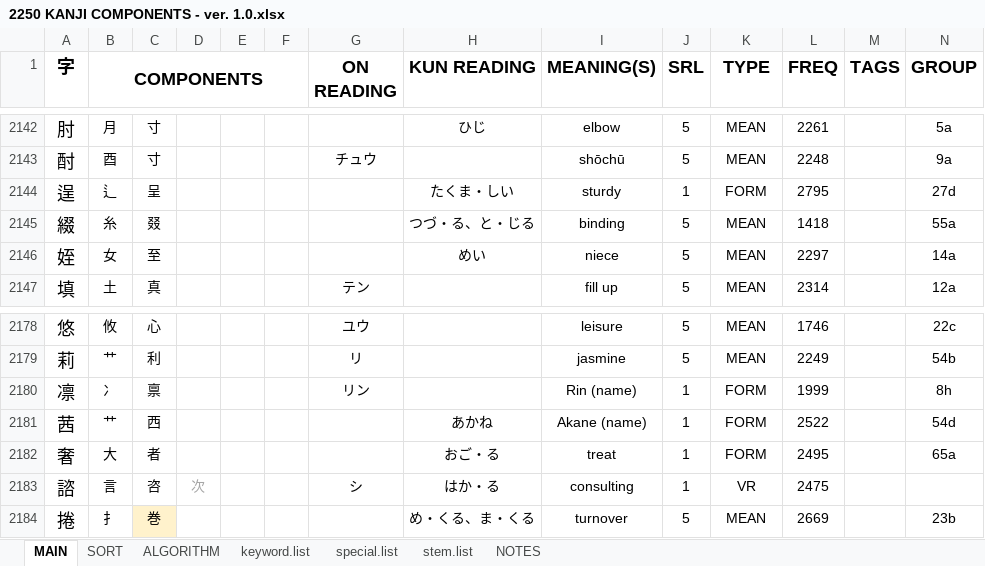
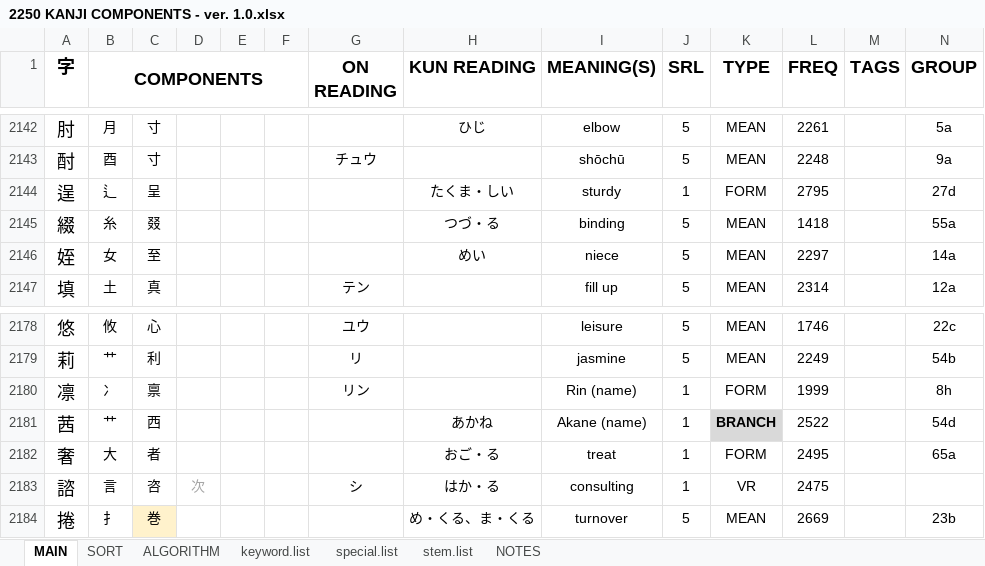
Before and after one commit to tonykoval/kanji-mbo, an Excel workbook: 2250 KANJI COMPONENTS - ver. 1.0.xlsx, sheet MAIN, drawn as a sheet; only a part is shown, gaps mark what is left out; values as stored, in another font and other column widths than the file's, no borders; the diff covers the shown part only; the diff names each change by its address in the sheet, - before the commit and + after, or states it on an @@ line.

```diff
--- a/2250 KANJI COMPONENTS - ver. 1.0.xlsx (sheet MAIN)
+++ b/2250 KANJI COMPONENTS - ver. 1.0.xlsx (sheet MAIN)
-H2145 (KUN READING): つづ・る、と・じる
+H2145 (KUN READING): つづ・る
-K2181 (TYPE): FORM
+K2181 (TYPE): BRANCH
@@ K2181 fill: none → #D9D9D9, bold: off → on @@
```
Also changed, not shown: 32 edited cells and cell formats elsewhere in this sheet.
